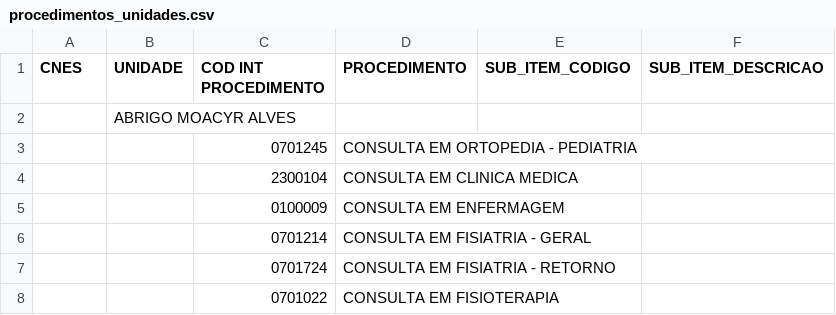
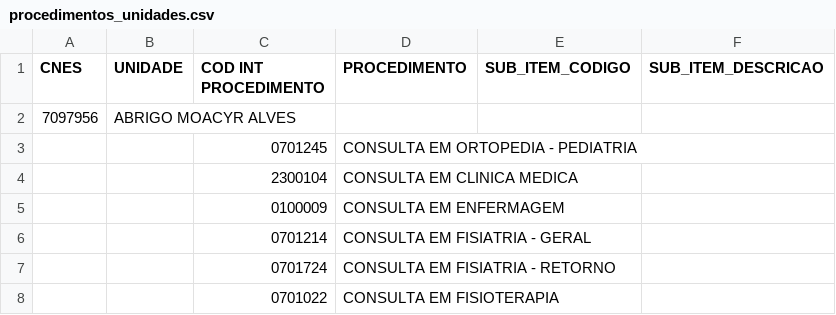
Before and after one commit to agendasisreg/agenda, a CSV file: procedimentos_unidades.csv, drawn as a sheet; only a part is shown.

Commit message:
Update procedimentos_unidades.csv

```diff
--- a/procedimentos_unidades.csv
+++ b/procedimentos_unidades.csv
@@ -1,3 +1,3 @@
 CNES;UNIDADE;COD INT PROCEDIMENTO;PROCEDIMENTO;SUB_ITEM_CODIGO;SUB_ITEM_DESCRICAO
-;ABRIGO MOACYR ALVES;;;;
+7097956;ABRIGO MOACYR ALVES;;;;
 ;;0701245;CONSULTA EM ORTOPEDIA - PEDIATRIA;;
```
